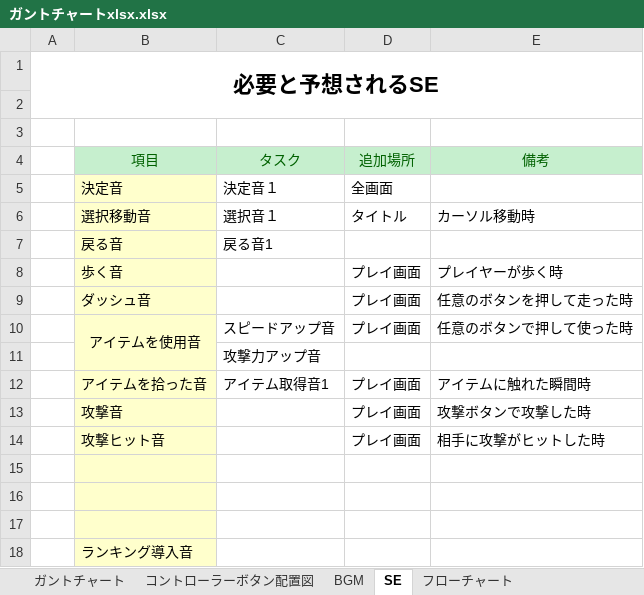
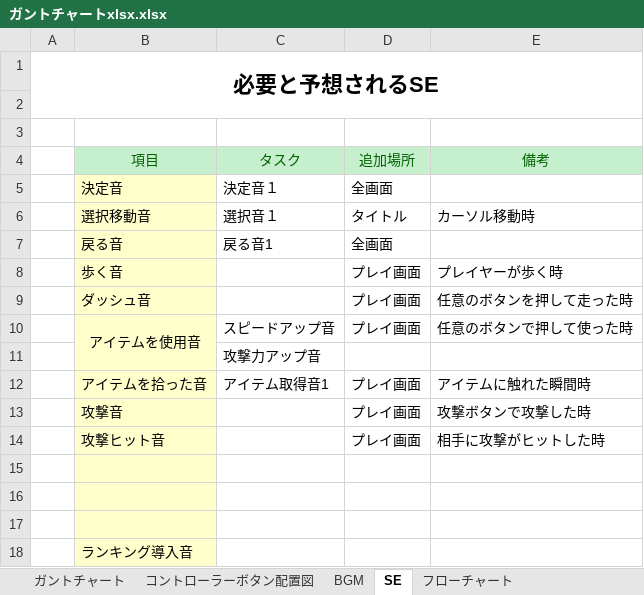
Before and after one commit to ayanokudo/okashi_222, an Excel workbook: schedule/ガントチャートxlsx.xlsx, sheet SE, drawn as a sheet; values as stored, in another font and other column widths than the file's, no borders; the diff names each change by its address in the sheet, - before the commit and + after, or states it on an @@ line.

```diff
--- a/schedule/ガントチャートxlsx.xlsx (sheet SE)
+++ b/schedule/ガントチャートxlsx.xlsx (sheet SE)
-D7 (追加場所): (empty)
+D7 (追加場所): 全画面
```
Also changed, not shown: sheet ガントチャート, charts or pictures, 1 other file.
